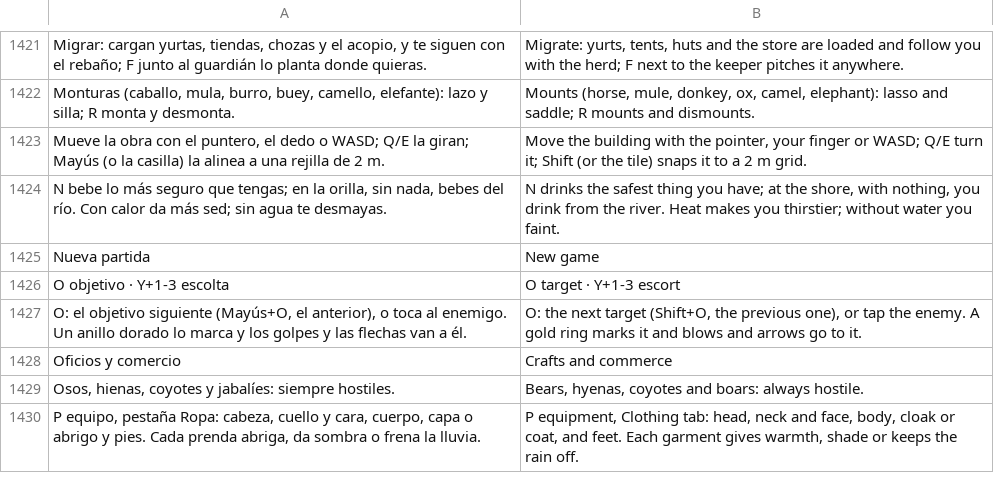
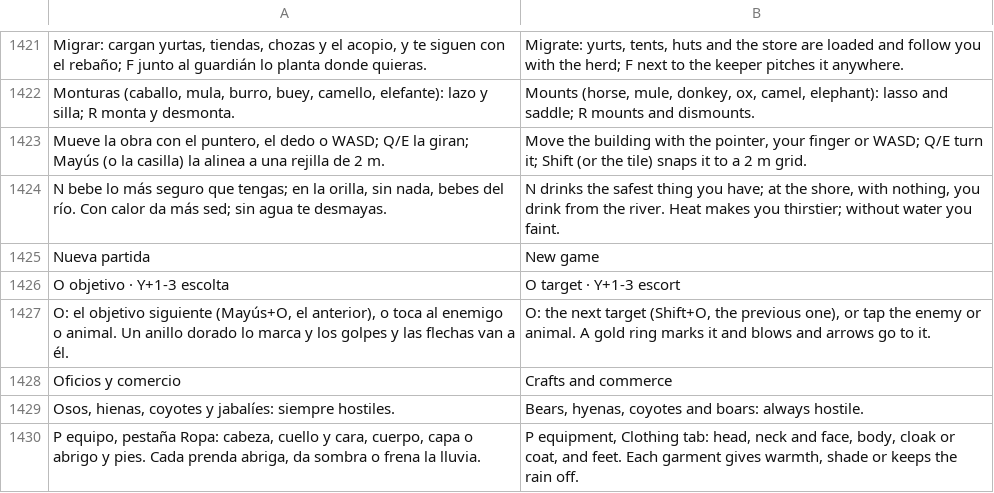
Before and after one commit to amaturanas-sys/Scavenger, a TSV file: assets/i18n/en.tsv, drawn as a sheet; only a part is shown, gaps mark what is left out.

```diff
--- a/assets/i18n/en.tsv
+++ b/assets/i18n/en.tsv
@@ -1426,3 +1426,3 @@ Nueva partida	New game
 O objetivo · Y+1-3 escolta	O target · Y+1-3 escort
-O: el objetivo siguiente (Mayús+O, el anterior), o toca al enemigo. Un anillo dorado lo marca y los golpes y las flechas van a él.	O: the next target (Shift+O, the previous one), or tap the enemy. A gold ring marks it and blows and arrows go to it.
+O: el objetivo siguiente (Mayús+O, el anterior), o toca al enemigo o animal. Un anillo dorado lo marca y los golpes y las flechas van a él.	O: the next target (Shift+O, the previous one), or tap the enemy or animal. A gold ring marks it and blows and arrows go to it.
 Oficios y comercio	Crafts and commerce
```
Also changed, not shown: 7 other files.
